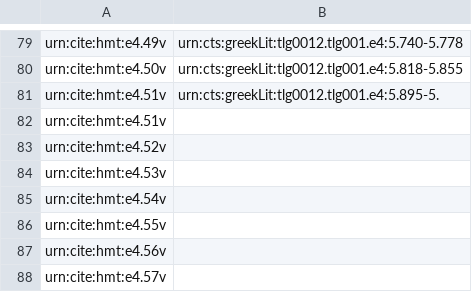
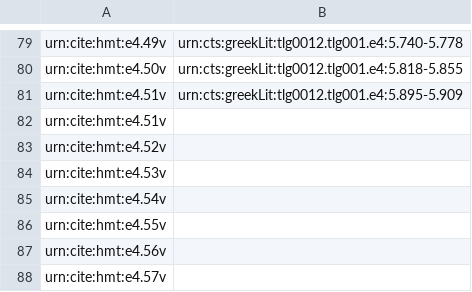
Before and after one commit to hmteditors/omega-1-12-indexin, a CSV file: iliad-page-index.csv, drawn as a sheet; only a part is shown, gaps mark what is left out.

Commit message:
Update iliad-page-index.csv

```diff
--- a/iliad-page-index.csv
+++ b/iliad-page-index.csv
@@ -80,3 +80,3 @@ urn:cite:hmt:e4.49v,urn:cts:greekLit:tlg0012.tlg001.e4:5.740-5.778
 urn:cite:hmt:e4.50v,urn:cts:greekLit:tlg0012.tlg001.e4:5.818-5.855
-urn:cite:hmt:e4.51v,urn:cts:greekLit:tlg0012.tlg001.e4:5.895-5.
+urn:cite:hmt:e4.51v,urn:cts:greekLit:tlg0012.tlg001.e4:5.895-5.909
 urn:cite:hmt:e4.51v,
```
